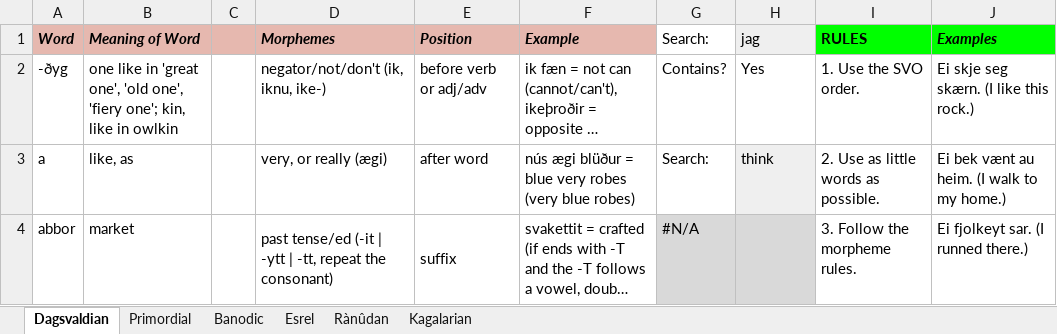
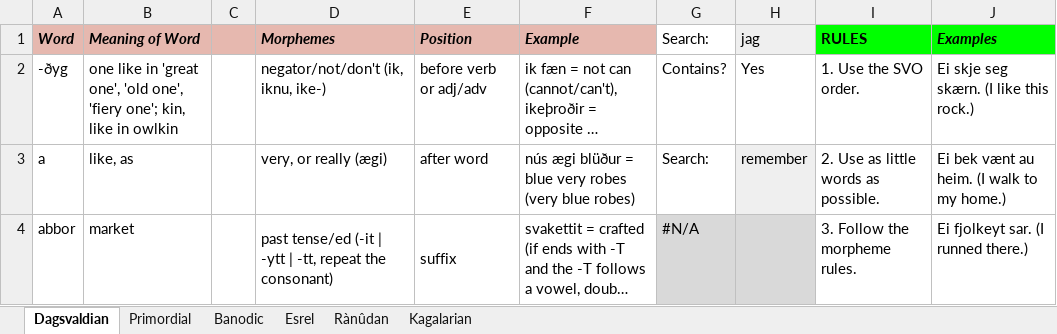
Before and after one commit to Oneo64/Aldpor, an Excel workbook: Conlangs/Fantasy Languages.xlsx, sheet Dagsvaldian, drawn as a sheet; only a part is shown; long unchanged cells end in …; values as stored, in another font and other column widths than the file's, no borders; charts and pictures not drawn; the diff covers the shown part only; the diff names each change by its address in the sheet, - before the commit and + after, or states it on an @@ line.

Commit message:
Update Fantasy Languages.xlsx

```diff
--- a/Conlangs/Fantasy Languages.xlsx (sheet Dagsvaldian)
+++ b/Conlangs/Fantasy Languages.xlsx (sheet Dagsvaldian)
-H3 (jag): think
+H3 (jag): remember
```
Also changed, not shown: 4 edited cells elsewhere in this sheet.
